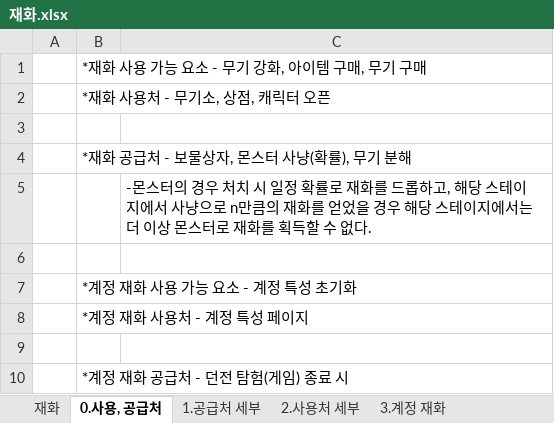
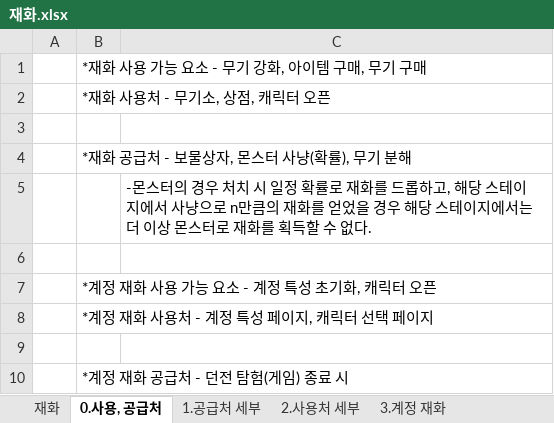
Before and after one commit to HYOJEONG0213/SummerProject, an Excel workbook: Disign/재화.xlsx, sheet 0.사용, 공급처, drawn as a sheet; values as stored, in another font and other column widths than the file's, no borders; the diff names each change by its address in the sheet, - before the commit and + after, or states it on an @@ line.

```diff
--- a/Disign/재화.xlsx (sheet 0.사용, 공급처)
+++ b/Disign/재화.xlsx (sheet 0.사용, 공급처)
-B7: *계정 재화 사용 가능 요소 - 계정 특성 초기화
+B7: *계정 재화 사용 가능 요소 - 계정 특성 초기화, 캐릭터 오픈
-B8: *계정 재화 사용처 - 계정 특성 페이지
+B8: *계정 재화 사용처 - 계정 특성 페이지, 캐릭터 선택 페이지
```
Also changed, not shown: Disign/UI.xlsx.
